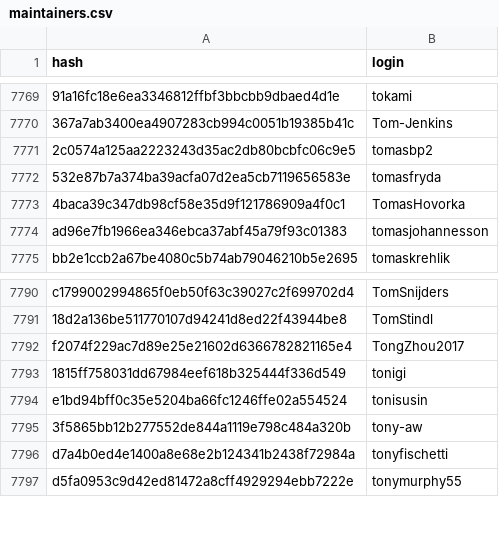
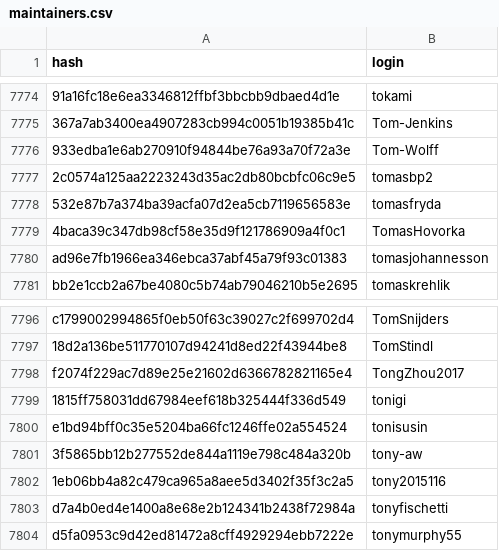
Before and after one commit to r-universe-org/cran-to-git, a CSV file: maintainers.csv, drawn as a sheet; only a part is shown, gaps mark what is left out; the diff covers the shown part only; the diff names each change by its address in the sheet, - before the commit and + after, or states it on an @@ line.

```diff
--- a/maintainers.csv
+++ b/maintainers.csv
+row 7776: 933edba1e6ab270910f94844be76a93a70f72a3e | Tom-Wolff
+row 7802: 1eb06bb4a82c479ca965a8aee5d3402f35f3c2a5 | tony2015116
```
Also changed, not shown: 5 added rows elsewhere in this file.
